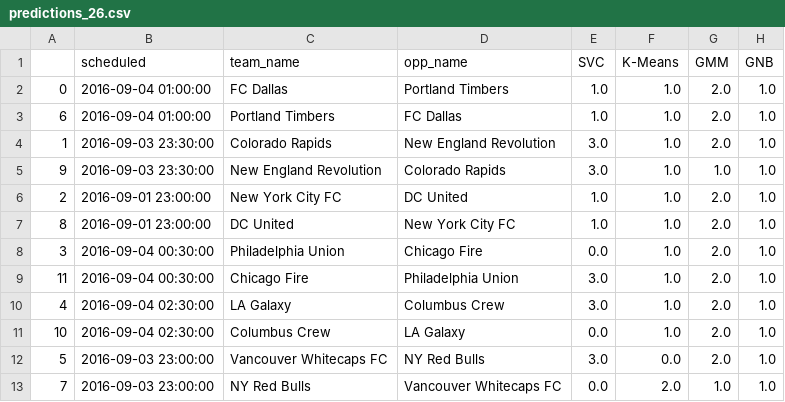
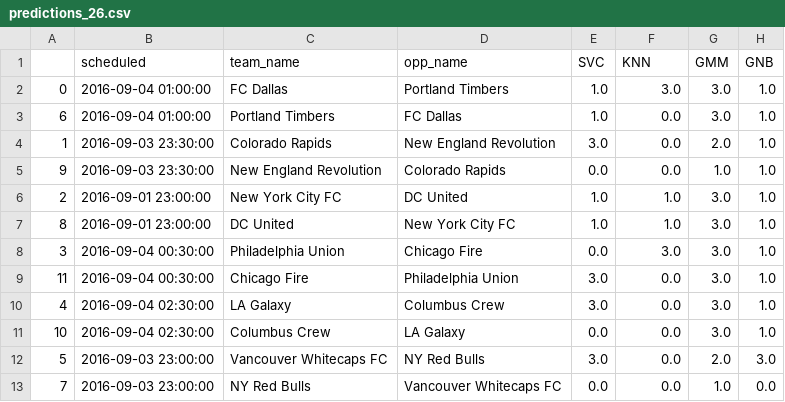
Before and after one commit to dchilders21/stats, a CSV file: src/predictions_26.csv, drawn as a sheet.

```diff
--- a/src/predictions_26.csv
+++ b/src/predictions_26.csv
@@ -1,13 +1,13 @@
-,scheduled,team_name,opp_name,SVC,K-Means,GMM,GNB
-0,2016-09-04 01:00:00,FC Dallas,Portland Timbers,1.0,1.0,2.0,1.0
-6,2016-09-04 01:00:00,Portland Timbers,FC Dallas,1.0,1.0,2.0,1.0
-1,2016-09-03 23:30:00,Colorado Rapids,New England Revolution,3.0,1.0,2.0,1.0
-9,2016-09-03 23:30:00,New England Revolution,Colorado Rapids,3.0,1.0,1.0,1.0
-2,2016-09-01 23:00:00,New York City FC,DC United,1.0,1.0,2.0,1.0
-8,2016-09-01 23:00:00,DC United,New York City FC,1.0,1.0,2.0,1.0
-3,2016-09-04 00:30:00,Philadelphia Union,Chicago Fire,0.0,1.0,2.0,1.0
-11,2016-09-04 00:30:00,Chicago Fire,Philadelphia Union,3.0,1.0,2.0,1.0
-4,2016-09-04 02:30:00,LA Galaxy,Columbus Crew,3.0,1.0,2.0,1.0
-10,2016-09-04 02:30:00,Columbus Crew,LA Galaxy,0.0,1.0,2.0,1.0
-5,2016-09-03 23:00:00,Vancouver Whitecaps FC,NY Red Bulls,3.0,0.0,2.0,1.0
-7,2016-09-03 23:00:00,NY Red Bulls,Vancouver Whitecaps FC,0.0,2.0,1.0,1.0
+,scheduled,team_name,opp_name,SVC,KNN,GMM,GNB
+0,2016-09-04 01:00:00,FC Dallas,Portland Timbers,1.0,3.0,3.0,1.0
+6,2016-09-04 01:00:00,Portland Timbers,FC Dallas,1.0,0.0,3.0,1.0
+1,2016-09-03 23:30:00,Colorado Rapids,New England Revolution,3.0,0.0,2.0,1.0
+9,2016-09-03 23:30:00,New England Revolution,Colorado Rapids,0.0,0.0,1.0,1.0
+2,2016-09-01 23:00:00,New York City FC,DC United,1.0,1.0,3.0,1.0
+8,2016-09-01 23:00:00,DC United,New York City FC,1.0,1.0,3.0,1.0
+3,2016-09-04 00:30:00,Philadelphia Union,Chicago Fire,0.0,3.0,3.0,1.0
+11,2016-09-04 00:30:00,Chicago Fire,Philadelphia Union,3.0,0.0,3.0,1.0
+4,2016-09-04 02:30:00,LA Galaxy,Columbus Crew,3.0,0.0,3.0,1.0
+10,2016-09-04 02:30:00,Columbus Crew,LA Galaxy,0.0,0.0,3.0,1.0
+5,2016-09-03 23:00:00,Vancouver Whitecaps FC,NY Red Bulls,3.0,0.0,2.0,3.0
+7,2016-09-03 23:00:00,NY Red Bulls,Vancouver Whitecaps FC,0.0,0.0,1.0,0.0
```
Also changed, not shown: 50 other files.
